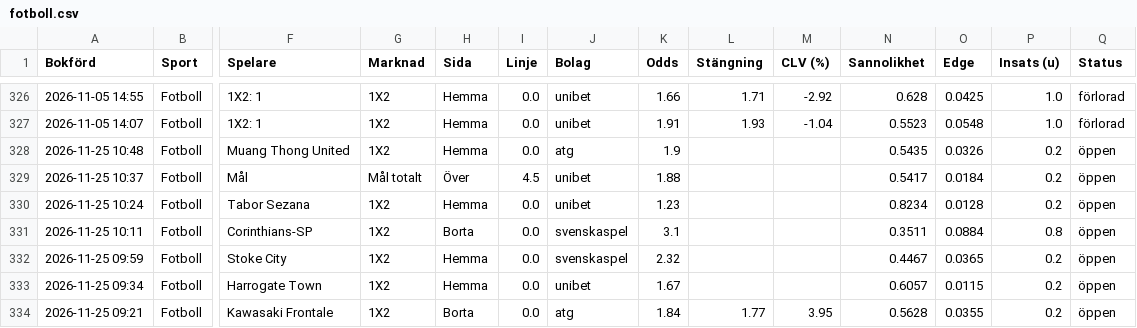
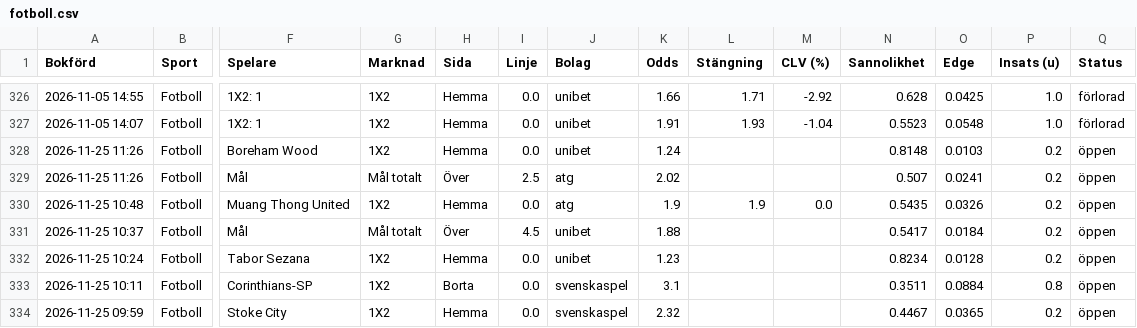
Before and after one commit to FatFockFrank888/propsbot, a CSV file: site/csv/fotboll.csv, drawn as a sheet; only a part is shown, gaps mark what is left out; the shorter side is filled out with more unchanged rows; addresses are those after the commit; rows hold the shown columns only; the diff names each change by its address in the sheet, - before the commit and + after, or states it on an @@ line.

```diff
--- a/site/csv/fotboll.csv
+++ b/site/csv/fotboll.csv
+row 328: 2026-11-25 11:26 | Fotboll | Boreham Wood | 1X2 | Hemma | 0.0 | unibet | 1.24 |  |  | 0.8148 | 0.0103 | 0.2 | öppen
+row 329: 2026-11-25 11:26 | Fotboll | Mål | Mål totalt | Över | 2.5 | atg | 2.02 |  |  | 0.507 | 0.0241 | 0.2 | öppen
-L330 (Stängning): (empty)
+L330 (Stängning): 1.9
-M330 (CLV (%)): (empty)
+M330 (CLV (%)): 0.0
```
Also changed, not shown: site/csv/sammanfattning.csv, 29 other files.
